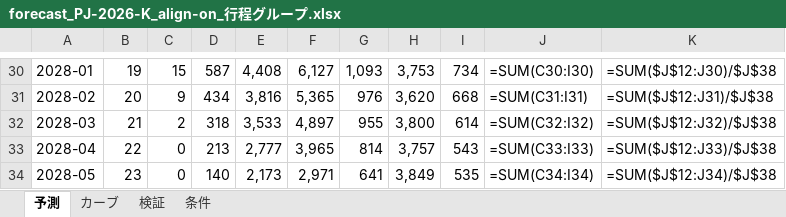
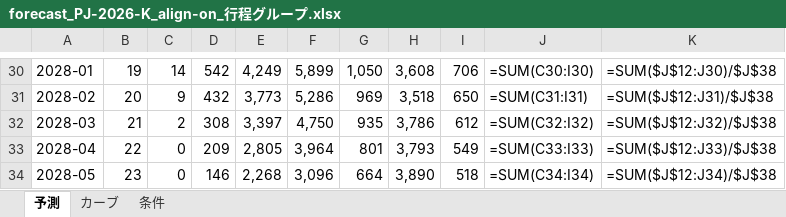
Before and after one commit to naookamo26-maker/Man-hour-forecasting, an Excel workbook: output/forecast_PJ-2026-K_align-on_行程グループ.xlsx, sheet 予測, drawn as a sheet; only a part is shown, gaps mark what is left out; values as stored, in another font and other column widths than the file's, no borders; formulas without a stored value are shown as written; charts and pictures not drawn; the diff covers the shown part only; the diff names each change by its address in the sheet, - before the commit and + after, or states it on an @@ line.

```diff
--- a/output/forecast_PJ-2026-K_align-on_行程グループ.xlsx (sheet 予測)
+++ b/output/forecast_PJ-2026-K_align-on_行程グループ.xlsx (sheet 予測)
-sheet tab: 検証
-C30: 15
+C30: 14
-D30: 587
+D30: 542
-E30: 4,408
+E30: 4,249
-F30: 6,127
+F30: 5,899
-G30: 1,093
+G30: 1,050
-H30: 3,753
+H30: 3,608
-I30: 734
+I30: 706
-D31: 434
+D31: 432
-E31: 3,816
+E31: 3,773
-F31: 5,365
+F31: 5,286
-G31: 976
+G31: 969
-H31: 3,620
+H31: 3,518
-I31: 668
+I31: 650
-D32: 318
+D32: 308
-E32: 3,533
+E32: 3,397
-F32: 4,897
+F32: 4,750
-G32: 955
+G32: 935
-H32: 3,800
+H32: 3,786
-I32: 614
+I32: 612
-D33: 213
+D33: 209
-E33: 2,777
+E33: 2,805
-F33: 3,965
+F33: 3,964
-G33: 814
+G33: 801
-H33: 3,757
+H33: 3,793
-I33: 543
+I33: 549
-D34: 140
+D34: 146
-E34: 2,173
+E34: 2,268
-F34: 2,971
+F34: 3,096
-G34: 641
+G34: 664
-H34: 3,849
+H34: 3,890
-I34: 535
+I34: 518
```
Also changed, not shown: 138 edited cells elsewhere in this sheet, sheet カーブ, sheet 条件, charts or pictures, data/master.xlsx, 5 other files.
